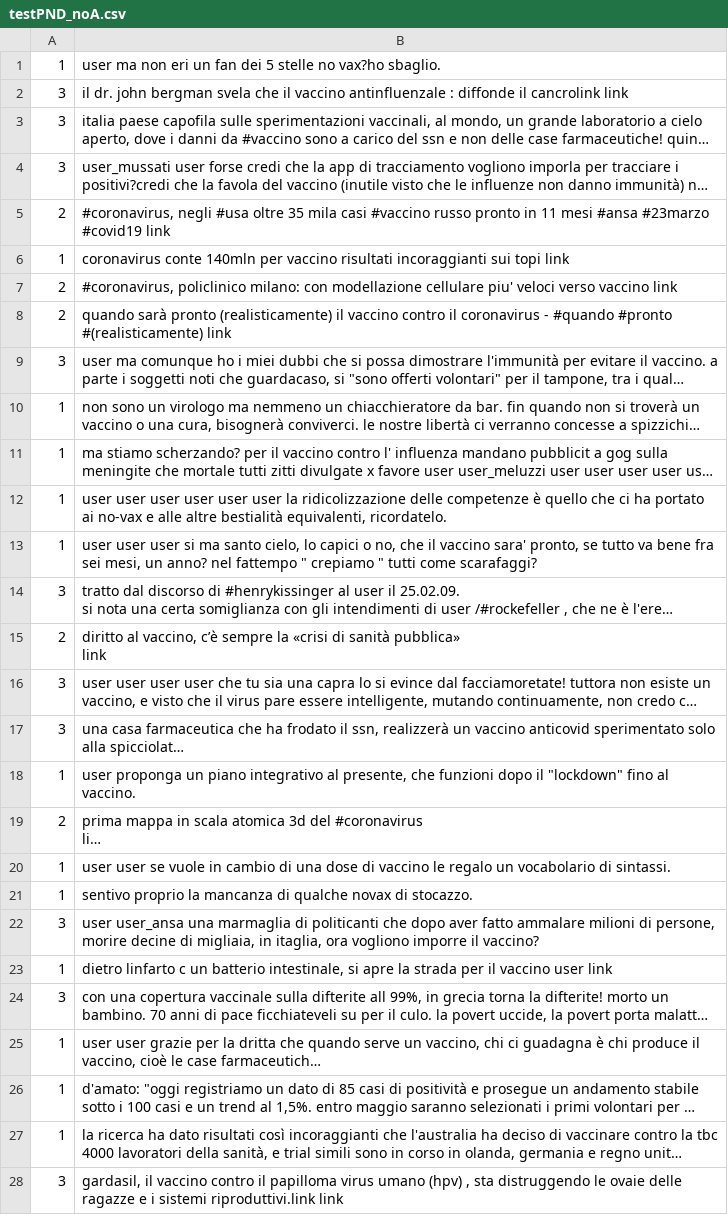
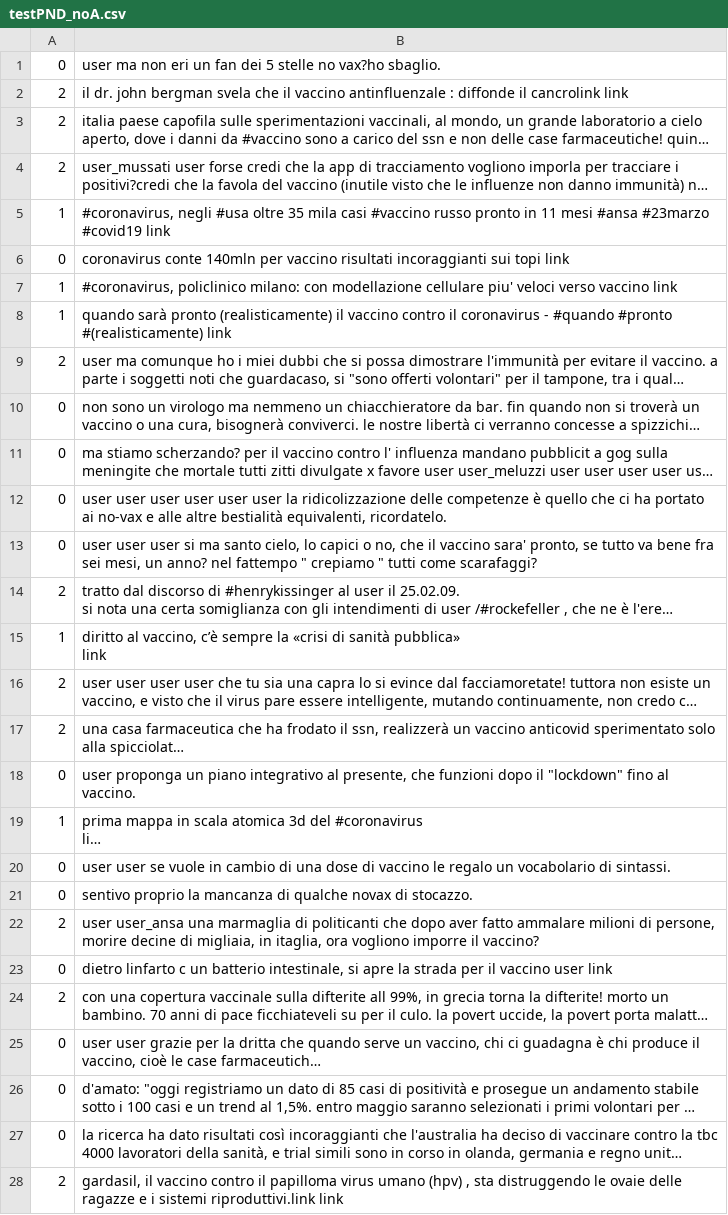
Before and after one commit to cheatham1/EU-JAV-DATA, a CSV file: testPND_noA.csv, drawn as a sheet; only a part is shown; long unchanged cells end in …; the diff covers the shown part only; the diff names each change by its address in the sheet, - before the commit and + after, or states it on an @@ line.

```diff
--- a/testPND_noA.csv
+++ b/testPND_noA.csv
-A1: 1
+A1: 0
-A2:A4: 3
+A2:A4: 2
-A5: 2
+A5: 1
-A6: 1
+A6: 0
-A7:A8: 2
+A7:A8: 1
-A9: 3
+A9: 2
-A10:A13: 1
+A10:A13: 0
-A14: 3
+A14: 2
-A15: 2
+A15: 1
-A16:A17: 3
+A16:A17: 2
-A18: 1
+A18: 0
-A19: 2
+A19: 1
-A20:A21: 1
+A20:A21: 0
-A22: 3
+A22: 2
-A23: 1
+A23: 0
-A24: 3
+A24: 2
-A25:A27: 1
+A25:A27: 0
-A28: 3
+A28: 2
```
Also changed, not shown: 142 edited cells elsewhere in this file, consistent_PromotionalNeutralDicouraging_noAmbiguos.csv, devPND_noA.csv, 1 other file.
